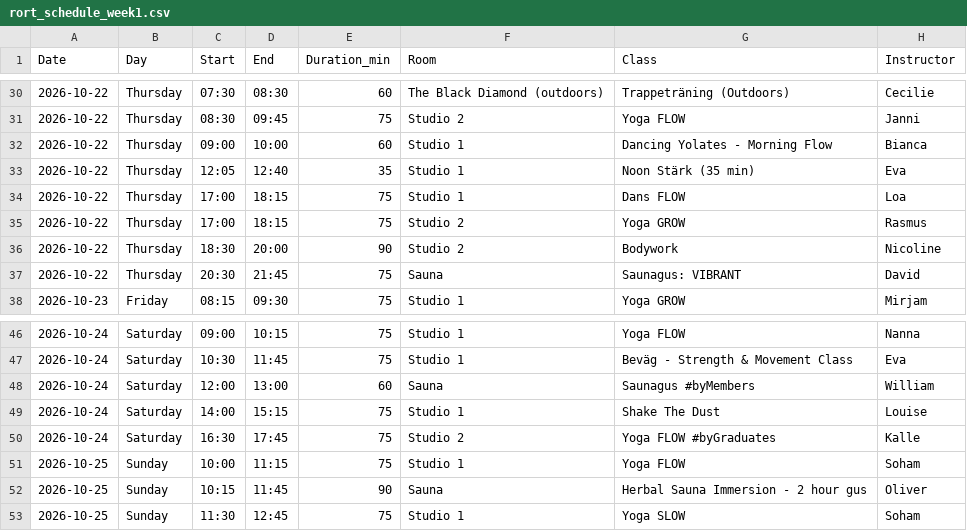
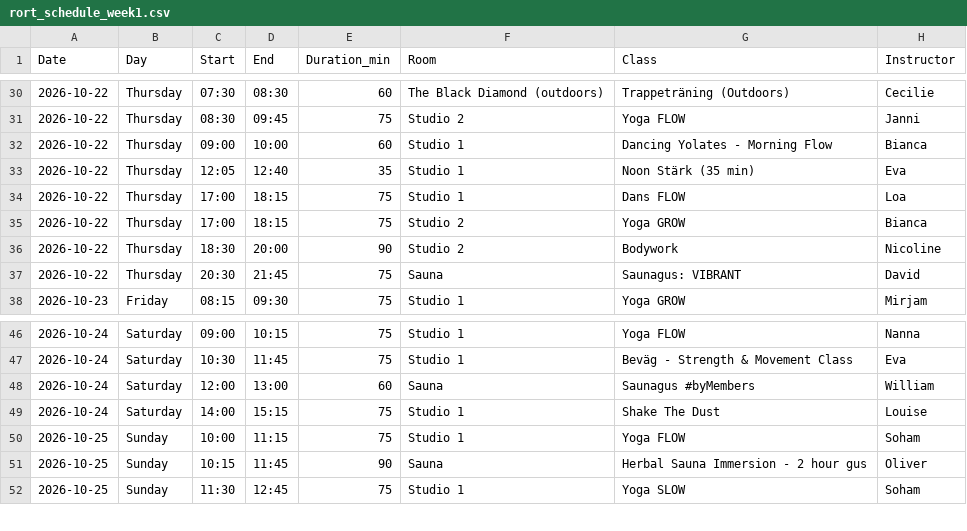
Before and after one commit to FreddyAngelo/rort-calendar, a CSV file: data/rort_schedule_week1.csv, drawn as a sheet; only a part is shown, gaps mark what is left out.

```diff
--- a/data/rort_schedule_week1.csv
+++ b/data/rort_schedule_week1.csv
@@ -34,3 +34,3 @@ Date,Day,Start,End,Duration_min,Room,Class,Instructor
 2026-10-22,Thursday,17:00,18:15,75,Studio 1,Dans FLOW,Loa
-2026-10-22,Thursday,17:00,18:15,75,Studio 2,Yoga GROW,Rasmus
+2026-10-22,Thursday,17:00,18:15,75,Studio 2,Yoga GROW,Bianca
 2026-10-22,Thursday,18:30,20:00,90,Studio 2,Bodywork,Nicoline
@@ -49,3 +49,2 @@ Date,Day,Start,End,Duration_min,Room,Class,Instructor
 2026-10-24,Saturday,14:00,15:15,75,Studio 1,Shake The Dust,Louise
-2026-10-24,Saturday,16:30,17:45,75,Studio 2,Yoga FLOW #byGraduates,Kalle
 2026-10-25,Sunday,10:00,11:15,75,Studio 1,Yoga FLOW,Soham
```
Also changed, not shown: data/rort_schedule_week4.csv.
